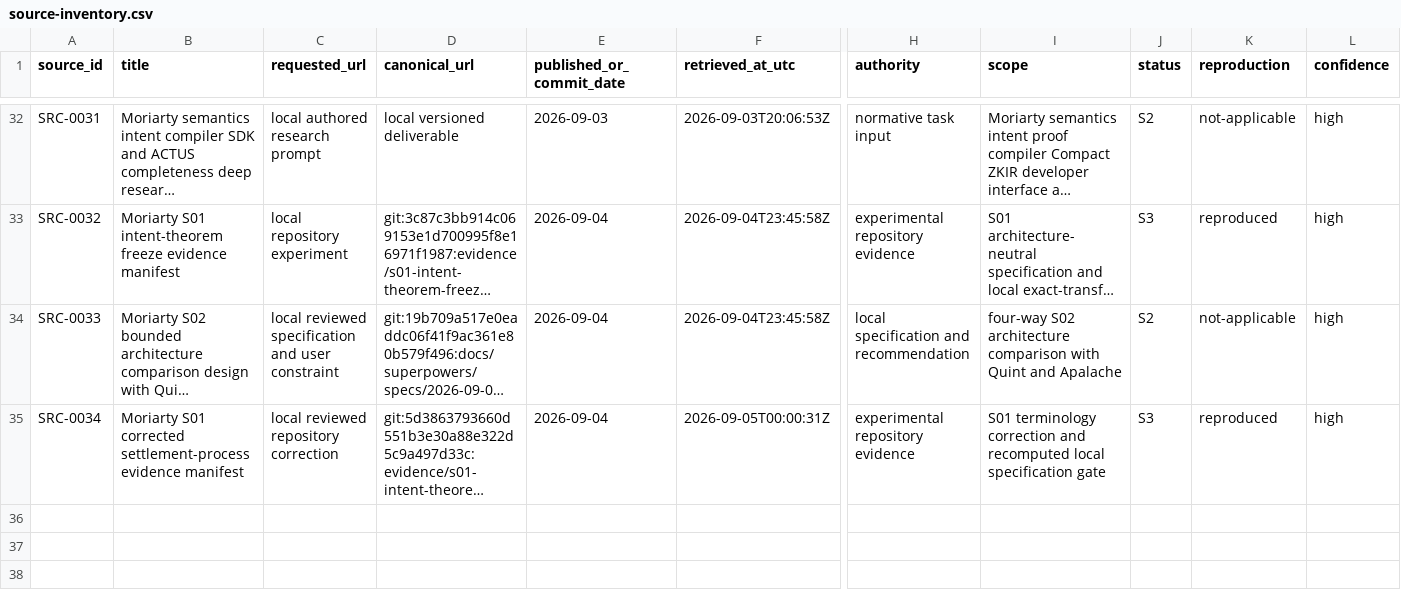
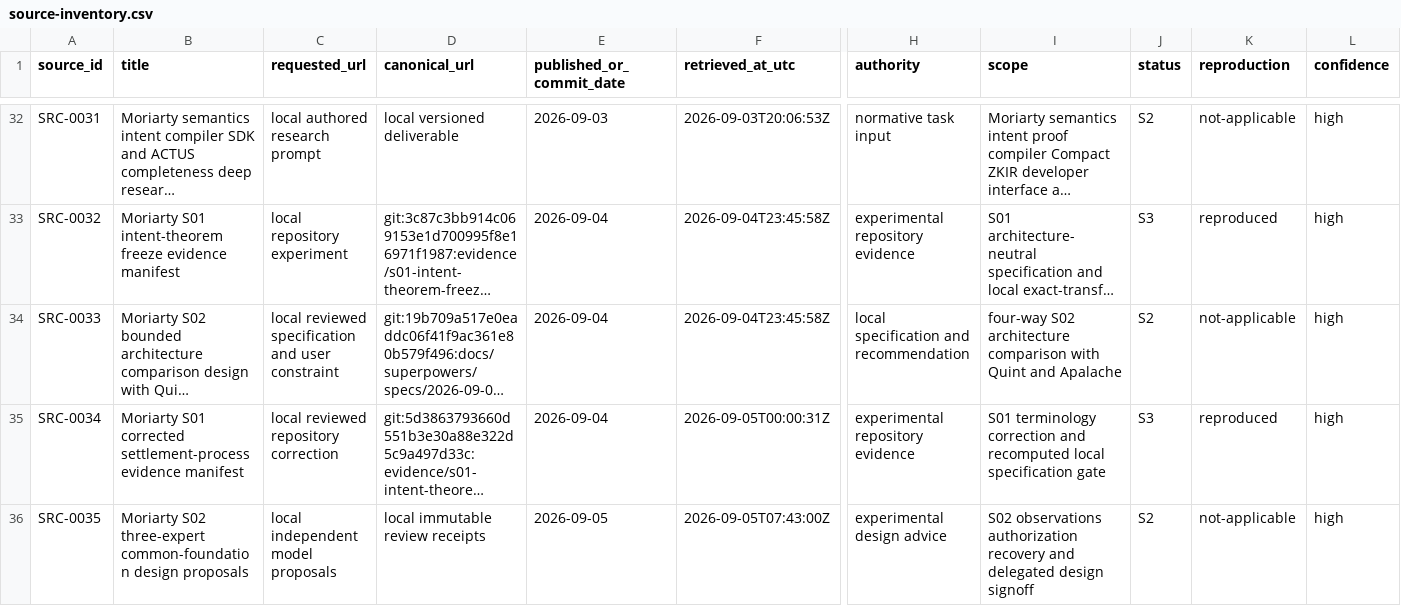
Before and after one commit to CharlesHoskinson/Moriarty, a CSV file: evidence/source-inventory.csv, drawn as a sheet; only a part is shown, gaps mark what is left out; long unchanged cells end in …; rows hold the shown columns only; the diff names each change by its address in the sheet, - before the commit and + after, or states it on an @@ line.

Commit message:
docs(s02): adopt delegated common design and preserve expert dissent

```diff
--- a/evidence/source-inventory.csv
+++ b/evidence/source-inventory.csv
+row 36: SRC-0035 | Moriarty S02 three-expert common-foundation design proposals | local independent model proposals | local immutable review receipts | 2026-09-05 | 2026-09-05T07:43:00Z | experimental design advice | S02 observations authorization recovery and delegated design signoff | S2 | not-applicable | high
```
Also changed, not shown: 14 other files.
